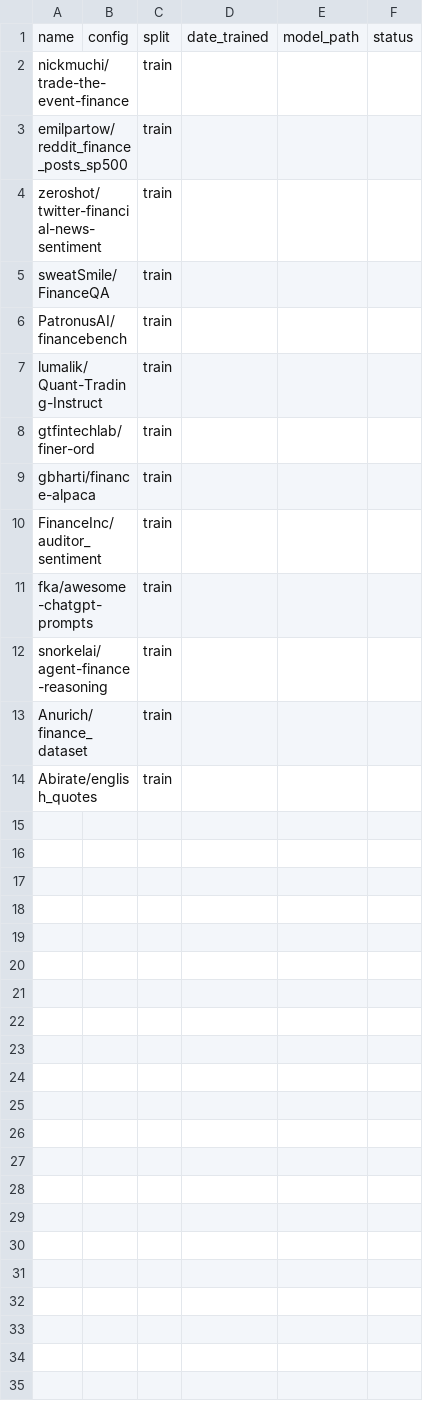
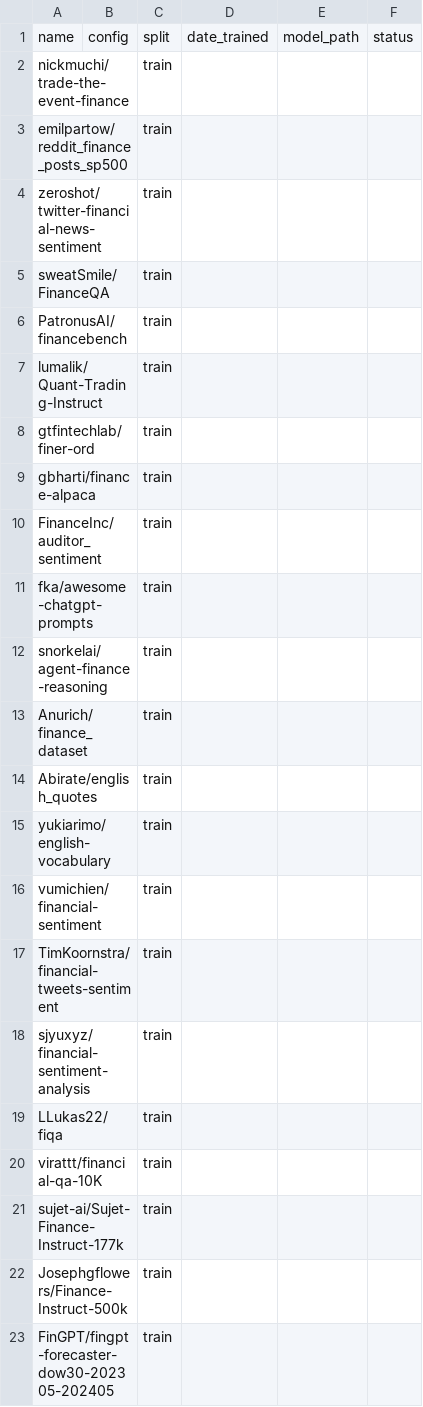
Before and after one commit to MeridianAlgo/FinAI, a CSV file: datasets.csv, drawn as a sheet; the diff names each change by its address in the sheet, - before the commit and + after, or states it on an @@ line.

```diff
--- a/datasets.csv
+++ b/datasets.csv
+row 15: yukiarimo/english-vocabulary |  | train
+row 16: vumichien/financial-sentiment |  | train
+row 17: TimKoornstra/financial-tweets-sentiment |  | train
+row 18: sjyuxyz/financial-sentiment-analysis |  | train
+row 19: LLukas22/fiqa |  | train
+row 20: virattt/financial-qa-10K |  | train
+row 21: sujet-ai/Sujet-Finance-Instruct-177k |  | train
+row 22: Josephgflowers/Finance-Instruct-500k |  | train
+row 23: FinGPT/fingpt-forecaster-dow30-202305-202405 |  | train
```
Also changed, not shown: 22 other files.
